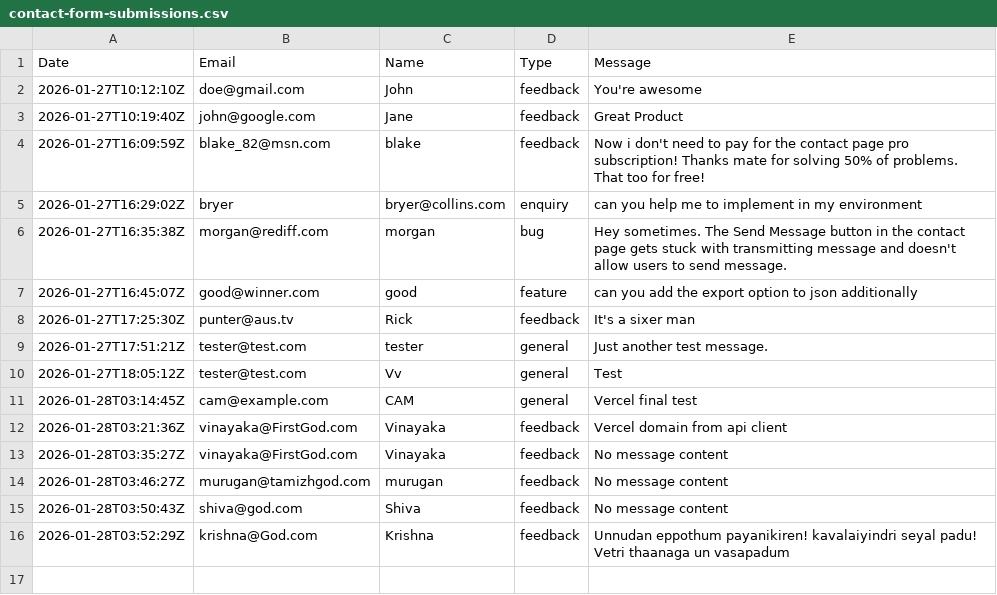
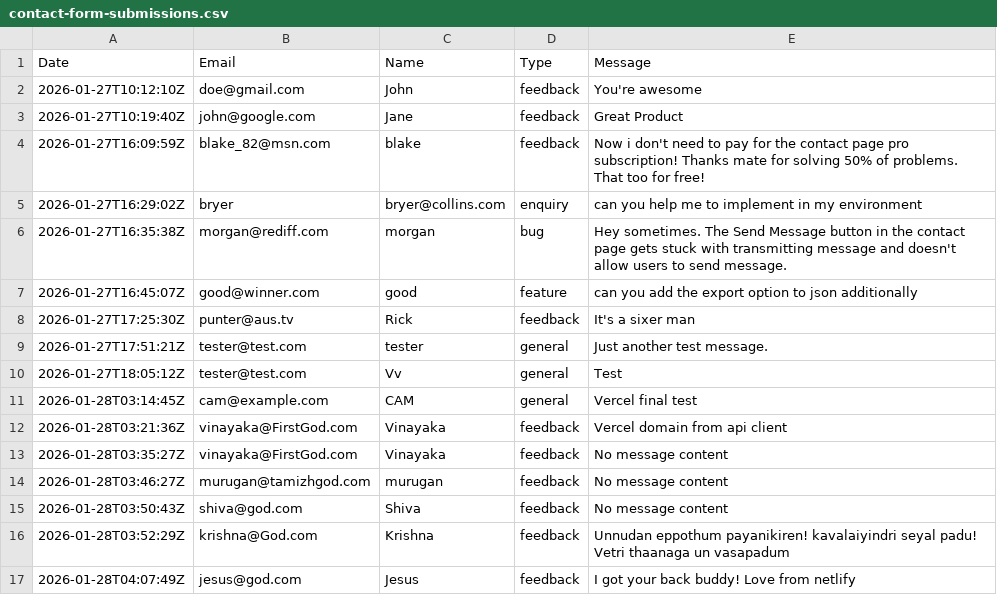
Before and after one commit to automationxpert/api, a CSV file: data/contact-form-submissions.csv, drawn as a sheet.

Commit message:
auto: log entry from jesus@god.com

```diff
--- a/data/contact-form-submissions.csv
+++ b/data/contact-form-submissions.csv
@@ -16 +16,2 @@ Date,Email,Name,Type,Message
 2026-01-28T03:52:29Z,krishna@God.com,Krishna,feedback,Unnudan eppothum payanikiren! kavalaiyindri seyal padu! Vetri thaanaga un vasapadum
+2026-01-28T04:07:49Z,jesus@god.com,Jesus,feedback,I got your back buddy! Love from netlify
```
